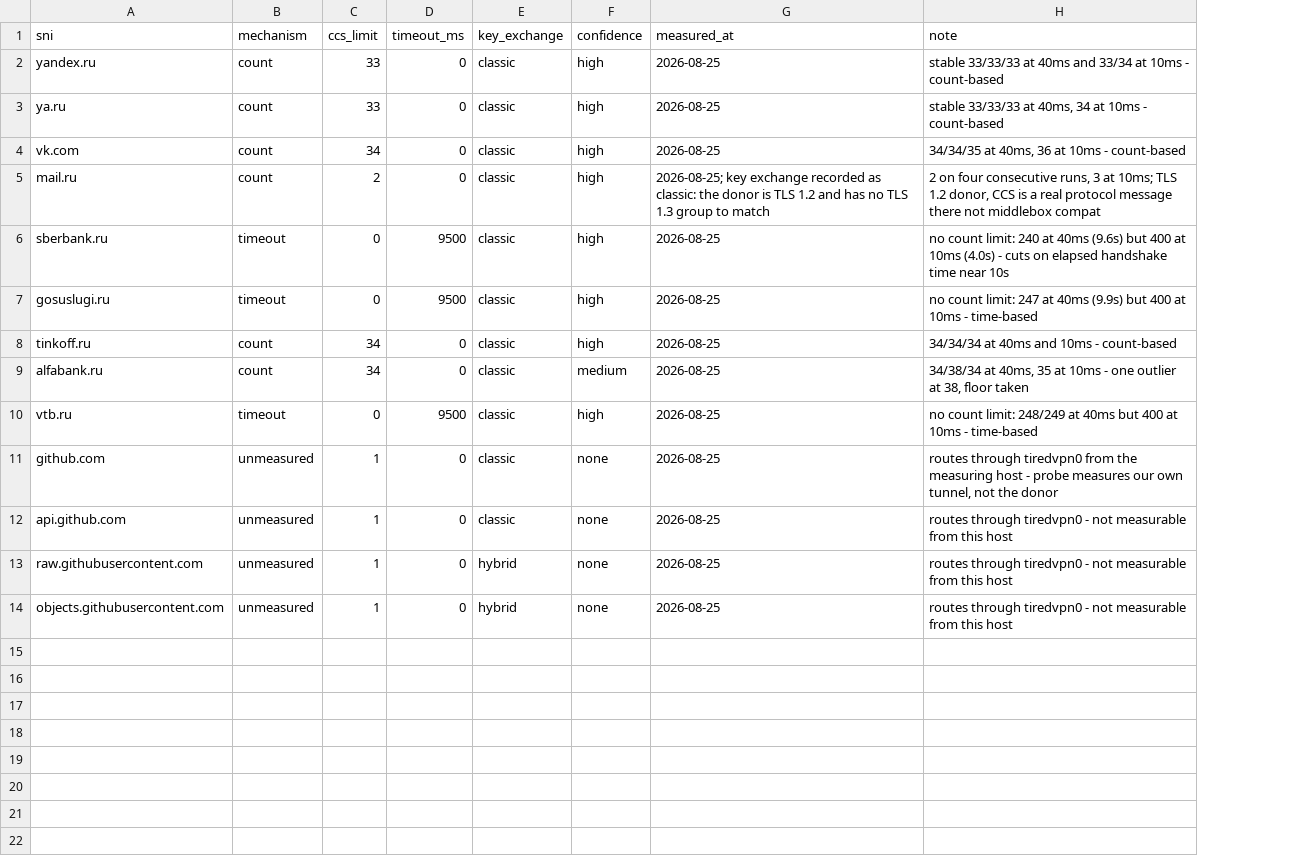
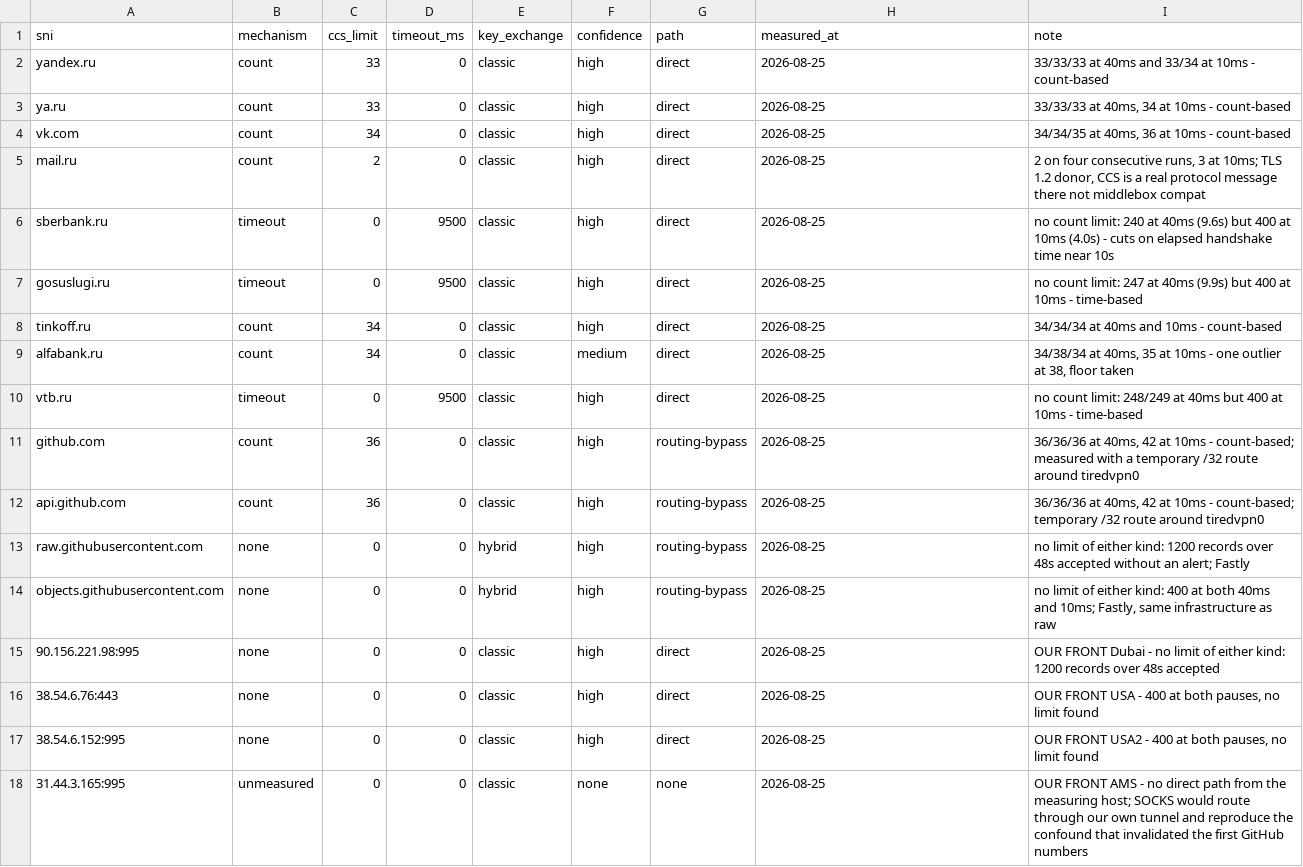
Before and after one commit to tiredvpn/tiredvpn, a CSV file: internal/server/donor-profiles.csv, drawn as a sheet; addresses are those after the commit; the diff names each change by its address in the sheet, - before the commit and + after, or states it on an @@ line.

Commit message:
fix(server): make the donor CCS limits reachable, and add the third mechanism
Follow-up to the re-measurement. Three things were wrong.

The table now carries a third mechanism. Both githubusercontent hosts have
no limit of either kind - 1200 records over 48 seconds in silence - and
under their names we do not cut either. The GitHub domains are no longer
unmeasured, so the exception list shrinks to the four whitelist-only Russian
names that no donor rotation ever picks. Rows naming an address rather than
a hostname are measurements of our own fronts and stay out of the lookup
table, since nobody sends SNI=90.156.221.98:995; they are generated into a
separate map as the record of what we looked like before this existed.

The guard now filters instead of only counting, and that is the substantive
fix. crypto/tls stops at 16 consecutive useless records, below every count
donor in the table (33 to 36), so a guard that merely counted would never be
reached: Go would cut at 17 and we would look stricter than yandex whatever
the table said. Surplus ChangeCipherSpec records are swallowed before
crypto/tls sees them - TLS 1.3 ignores them anyway - while the first one is
passed through untouched, because under TLS 1.2 it is a real handshake
message and dropping it would break those profiles.

Also settled why the probe recorded our front as having no limit at all.
Reproduced it locally rather than reasoning about it: crypto/tls fails the
handshake at record 17 exactly as documented, and the dispatcher then hands
the socket to serveFakeWebsite, which keeps it open. The probe was measuring
its own ability to keep writing, not our tolerance - with the server closing
on handshake failure the same probe stops at 18 with a broken pipe. So our
front was never infinitely tolerant; it was cutting earlier than every donor
and then holding the socket open, which is the worse of the two behaviours.

Context: kept the columns independent on purpose. Both githubusercontent
hosts are the hybrid ones and the unlimited ones, which invites deriving one
from the other, but that is one TLS terminator showing two properties rather
than one setting - github.com and api.github.com are the same organisation
on a different stack and split both ways. A test pins the four-way split so
nobody collapses it later.

```diff
--- a/internal/server/donor-profiles.csv
+++ b/internal/server/donor-profiles.csv
+column G (path), rows 2-14: direct | direct | direct | direct | direct | direct | direct | direct | direct | routing-bypass | routing-bypass | routing-bypass | routing-bypass
-I2 (note): stable 33/33/33 at…
+I2 (note): 33/33/33 at…
-I3 (note): stable 33/33/33 at…
+I3 (note): 33/33/33 at…
-H5 (measured_at): 2026-08-25; key exchange recorded as classic: the donor is TLS 1.2 and has no TLS 1.3 group to match
+H5 (measured_at): 2026-08-25
-B11:B12 (mechanism): unmeasured
+B11:B12 (mechanism): count
-C11:C12 (ccs_limit): 1
+C11:C12 (ccs_limit): 36
-F11:F14 (confidence): none
+F11:F14 (confidence): high
-I11 (note): routes through tiredvpn0 from the measuring host - probe measures our own tunnel, not the donor
+I11 (note): 36/36/36 at 40ms, 42 at 10ms - count-based; measured with a temporary /32 route around tiredvpn0
-I12 (note): routes through tiredvpn0 - not measurable from this host
+I12 (note): 36/36/36 at 40ms, 42 at 10ms - count-based; temporary /32 route around tiredvpn0
-B13:B14 (mechanism): unmeasured
+B13:B14 (mechanism): none
-C13:C14 (ccs_limit): 1
+C13:C14 (ccs_limit): 0
-I13 (note): routes through tiredvpn0 - not measurable from this host
+I13 (note): no limit of either kind: 1200 records over 48s accepted without an alert; Fastly
-I14 (note): routes through tiredvpn0 - not measurable from this host
+I14 (note): no limit of either kind: 400 at both 40ms and 10ms; Fastly, same infrastructure as raw
+row 15: 90.156.221.98:995 | none | 0 | 0 | classic | high | direct | 2026-08-25 | OUR FRONT Dubai - no limit of either kind: 1200 records over 48s accepted
+row 16: 38.54.6.76:443 | none | 0 | 0 | classic | high | direct | 2026-08-25 | OUR FRONT USA - 400 at both pauses, no limit found
+row 17: 38.54.6.152:995 | none | 0 | 0 | classic | high | direct | 2026-08-25 | OUR FRONT USA2 - 400 at both pauses, no limit found
+row 18: 31.44.3.165:995 | unmeasured | 0 | 0 | classic | none | none | 2026-08-25 | OUR FRONT AMS - no direct path from the measuring host; SOCKS would route through our own tunnel and reproduce the confound that invalidated the first GitHub numbers
```
Also changed, not shown: 5 other files.
